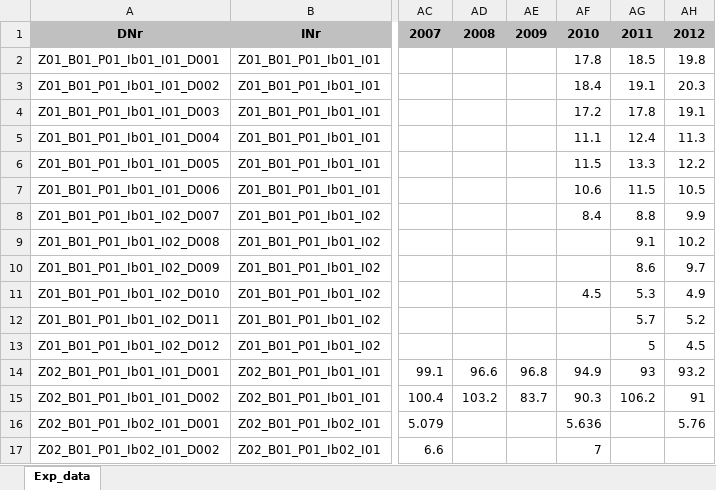
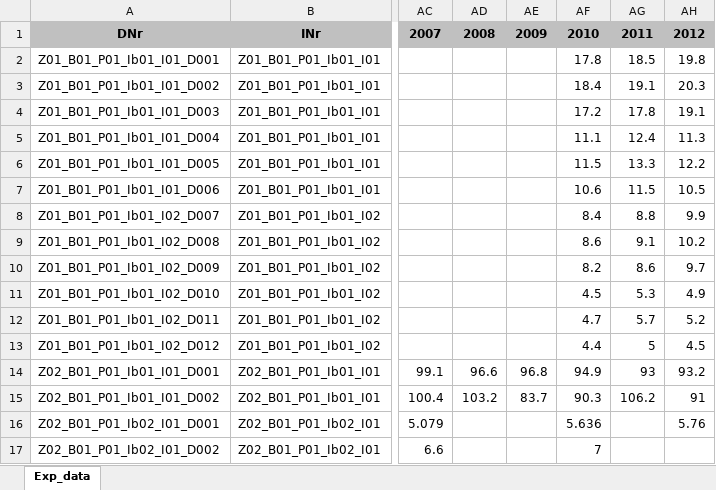
Before and after one commit to DnsUpgradeEnvironment/transfer, an Excel workbook: Exp_data.xlsx, sheet Exp_data, drawn as a sheet; only a part is shown, gaps mark what is left out; values as stored, in another font and other column widths than the file's, no borders; the diff names each change by its address in the sheet, - before the commit and + after, or states it on an @@ line.

Commit message:
Add files via upload

```diff
--- a/Exp_data.xlsx (sheet Exp_data)
+++ b/Exp_data.xlsx (sheet Exp_data)
-AF9: (empty)
+AF9: 8.6
-AF10: (empty)
+AF10: 8.2
-AF12: (empty)
+AF12: 4.7
-AF13: (empty)
+AF13: 4.4
```
